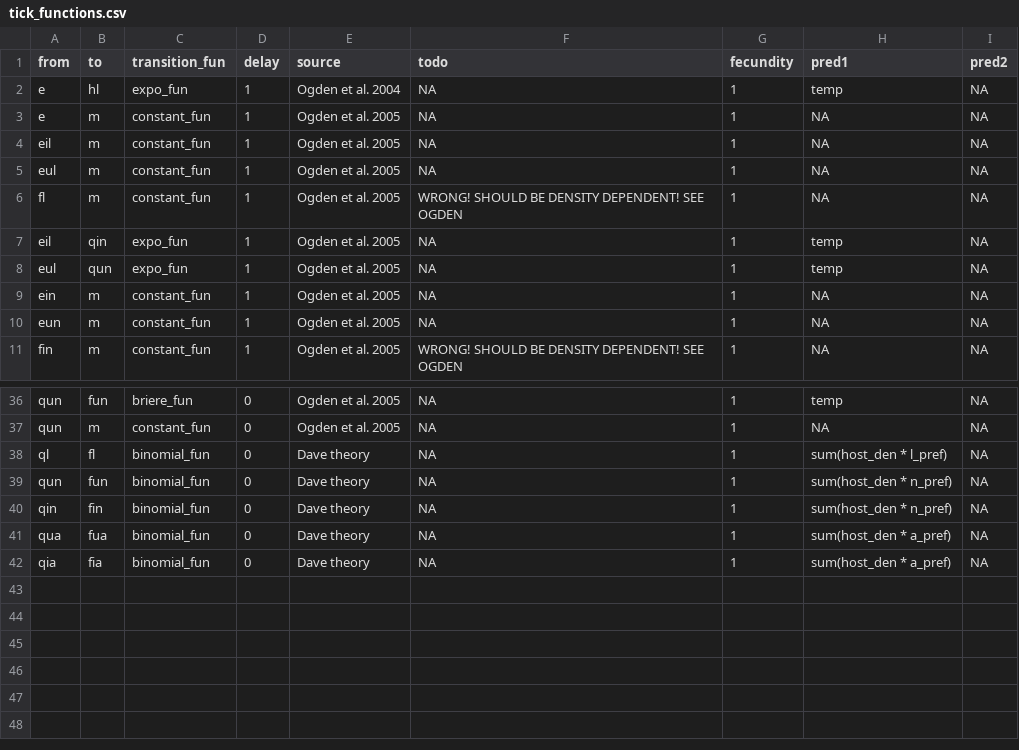
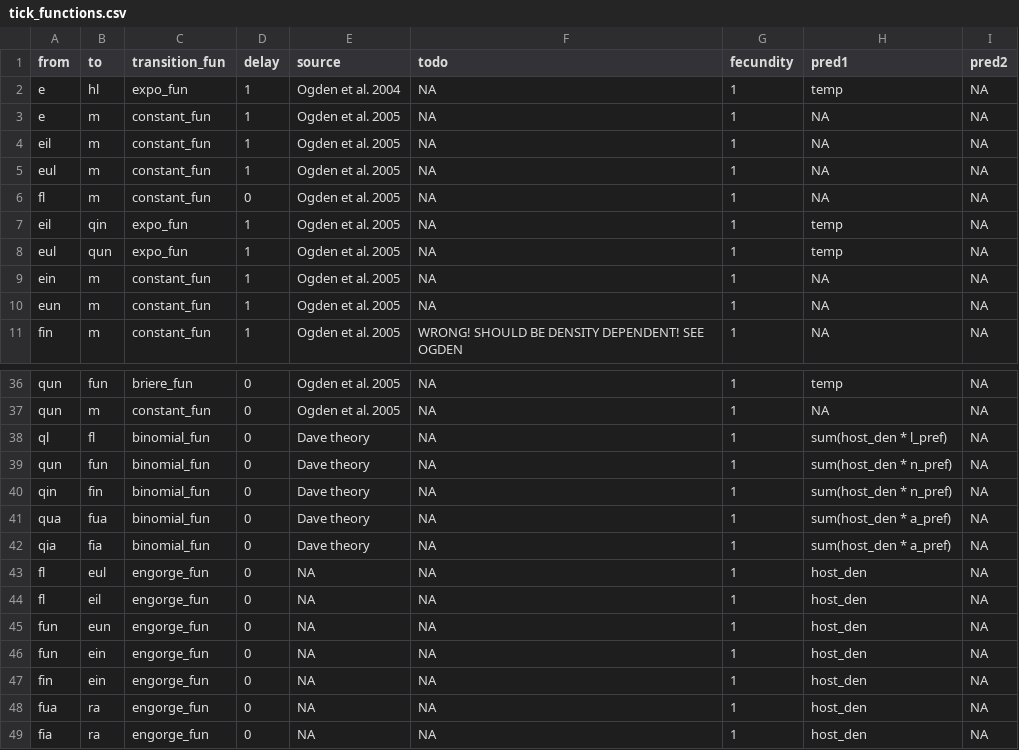
Before and after one commit to dallenmidd/IxPopDyMod, a CSV file: inputs/tick_functions.csv, drawn as a sheet; only a part is shown, gaps mark what is left out.

Commit message:
first attempt at implementing host community using inputs - added host density input, and function for getting host density as a predictor - added host_spp column to tick_parameters.csv, and lots of new parameters - Implemented all feeding to engorged transitions using engorge_fun, and tick_functions.csv and tick_parameters.csv inputs. Checked that output remained same with this implementation. Mortality is still hardcoded - added v_sub helper function

```diff
--- a/inputs/tick_functions.csv
+++ b/inputs/tick_functions.csv
@@ -5,3 +5,3 @@ eil, m, constant_fun, 1, Ogden et al. 2005, NA, 1, NA, NA
 eul, m, constant_fun, 1, Ogden et al. 2005, NA, 1, NA, NA
-fl, m, constant_fun, 1, Ogden et al. 2005, WRONG! SHOULD BE DENSITY DEPENDENT! SEE OGDEN, 1, NA, NA
+fl, m, constant_fun, 0, Ogden et al. 2005, NA, 1, NA, NA
 eil, qin, expo_fun, 1, Ogden et al. 2005, NA, 1, temp, NA
@@ -42 +42,8 @@ qua, fua, binomial_fun, 0, Dave theory, NA, 1, sum(host_den * a_pref), NA
 qia, fia, binomial_fun, 0, Dave theory, NA, 1, sum(host_den * a_pref), NA
+fl, eul, engorge_fun, 0, NA, NA, 1, host_den, NA
+fl, eil, engorge_fun, 0, NA, NA, 1, host_den, NA
+fun, eun, engorge_fun, 0, NA, NA, 1, host_den, NA
+fun, ein, engorge_fun, 0, NA, NA, 1, host_den, NA
+fin, ein, engorge_fun, 0, NA, NA, 1, host_den, NA
+fua, ra, engorge_fun, 0, NA, NA, 1, host_den, NA
+fia, ra, engorge_fun, 0, NA, NA, 1, host_den, NA
```
Also changed, not shown: inputs/tick_parameters.csv, 2 other files.
